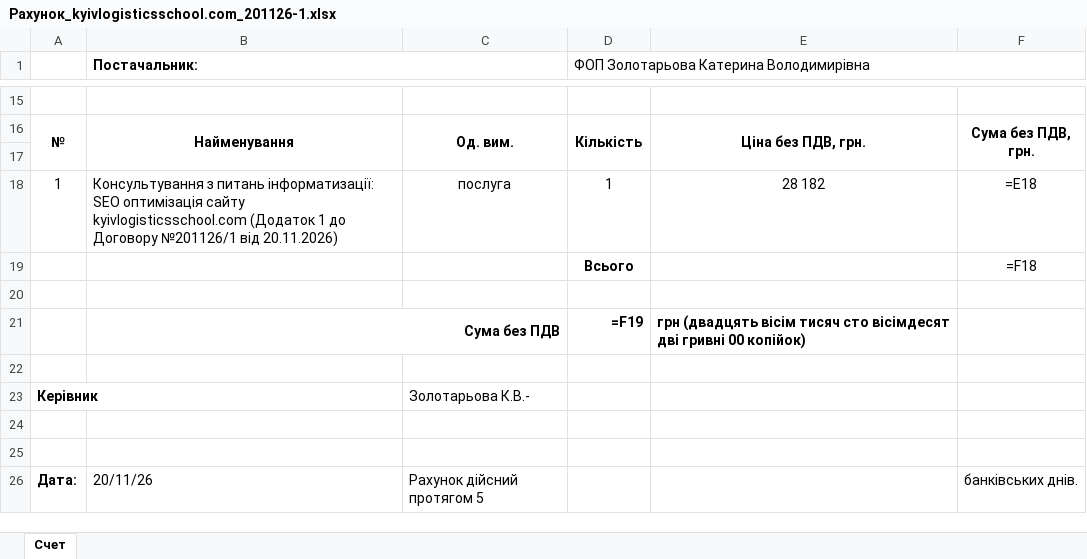
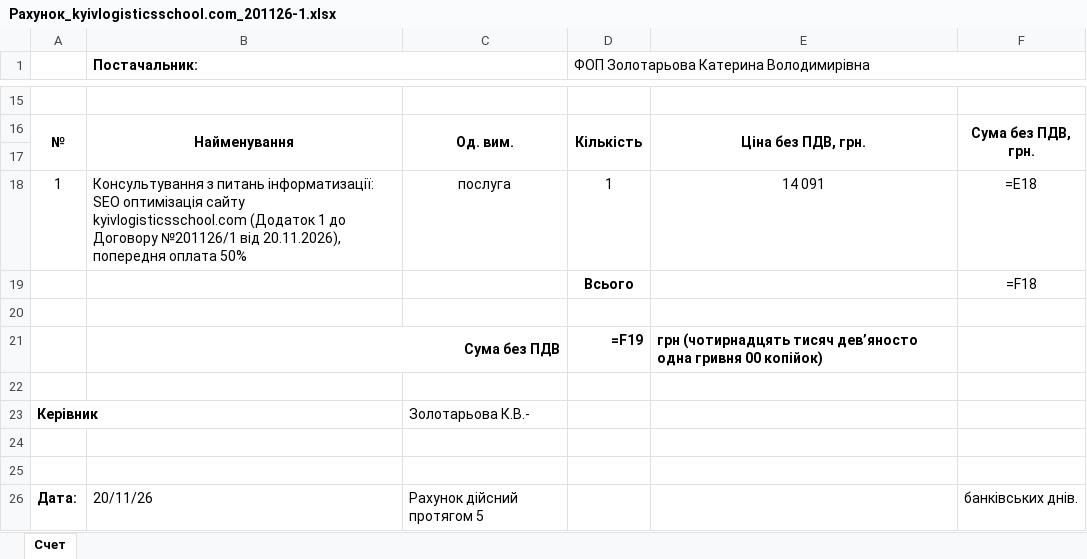
Before and after one commit to katerinazolotaryova-seo/site24, an Excel workbook: contracts/output/Рахунок_kyivlogisticsschool.com_201126-1.xlsx, sheet Счет, drawn as a sheet; only a part is shown, gaps mark what is left out; values as stored, in another font and other column widths than the file's, no borders; formulas without a stored value are shown as written; the diff names each change by its address in the sheet, - before the commit and + after, or states it on an @@ line.

```diff
--- a/contracts/output/Рахунок_kyivlogisticsschool.com_201126-1.xlsx (sheet Счет)
+++ b/contracts/output/Рахунок_kyivlogisticsschool.com_201126-1.xlsx (sheet Счет)
-B18 (Постачальник:): …№201126/1 від 20.11.2026)
+B18 (Постачальник:): …№201126/1 від 20.11.2026), попередня оплата 50%
-E18: 28 182
+E18: 14 091
-E21: грн (двадцять вісім тисяч сто вісімдесят дві гривні 00 копiйок)
+E21: грн (чотирнадцять тисяч дев’яносто одна гривня 00 копiйок)
```
Also changed, not shown: 4 other files.
